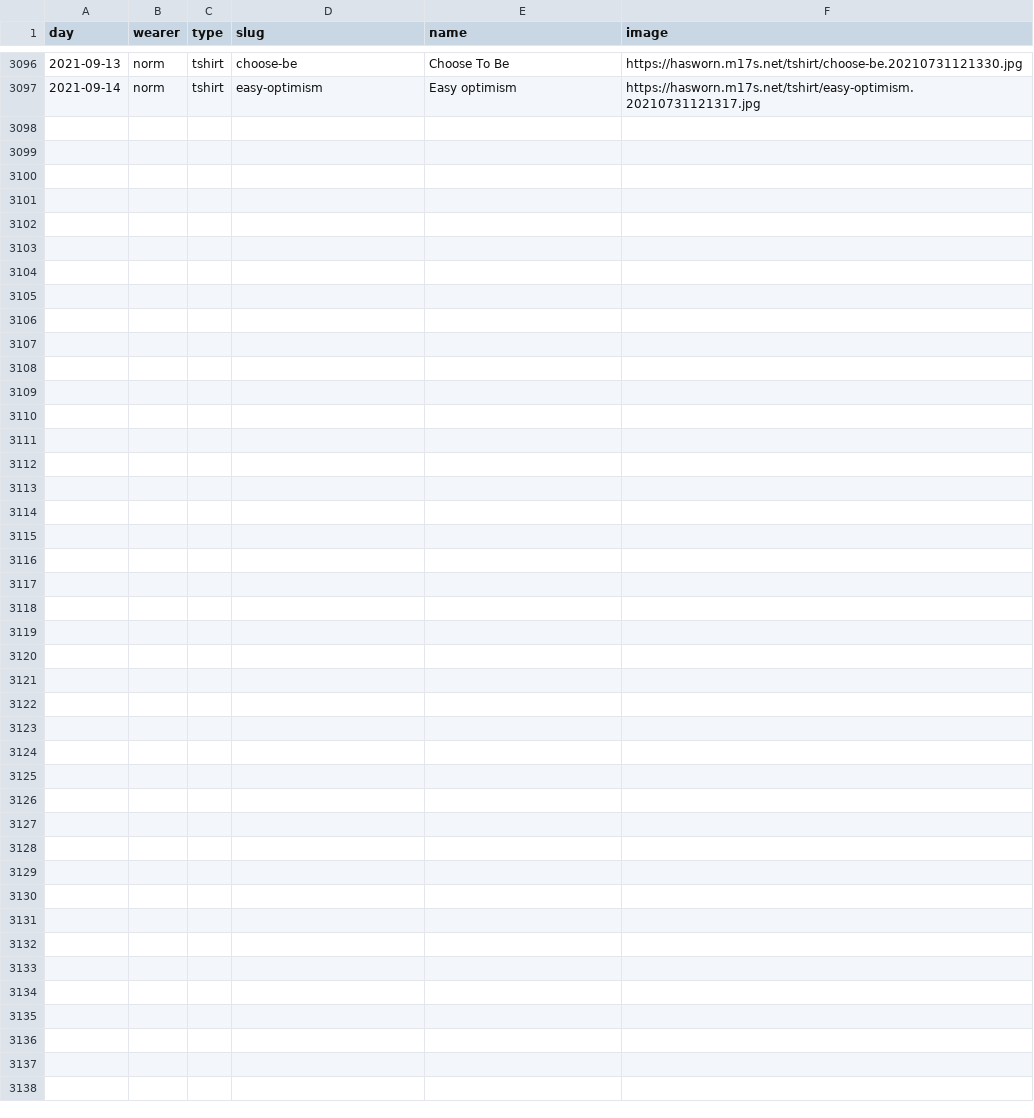
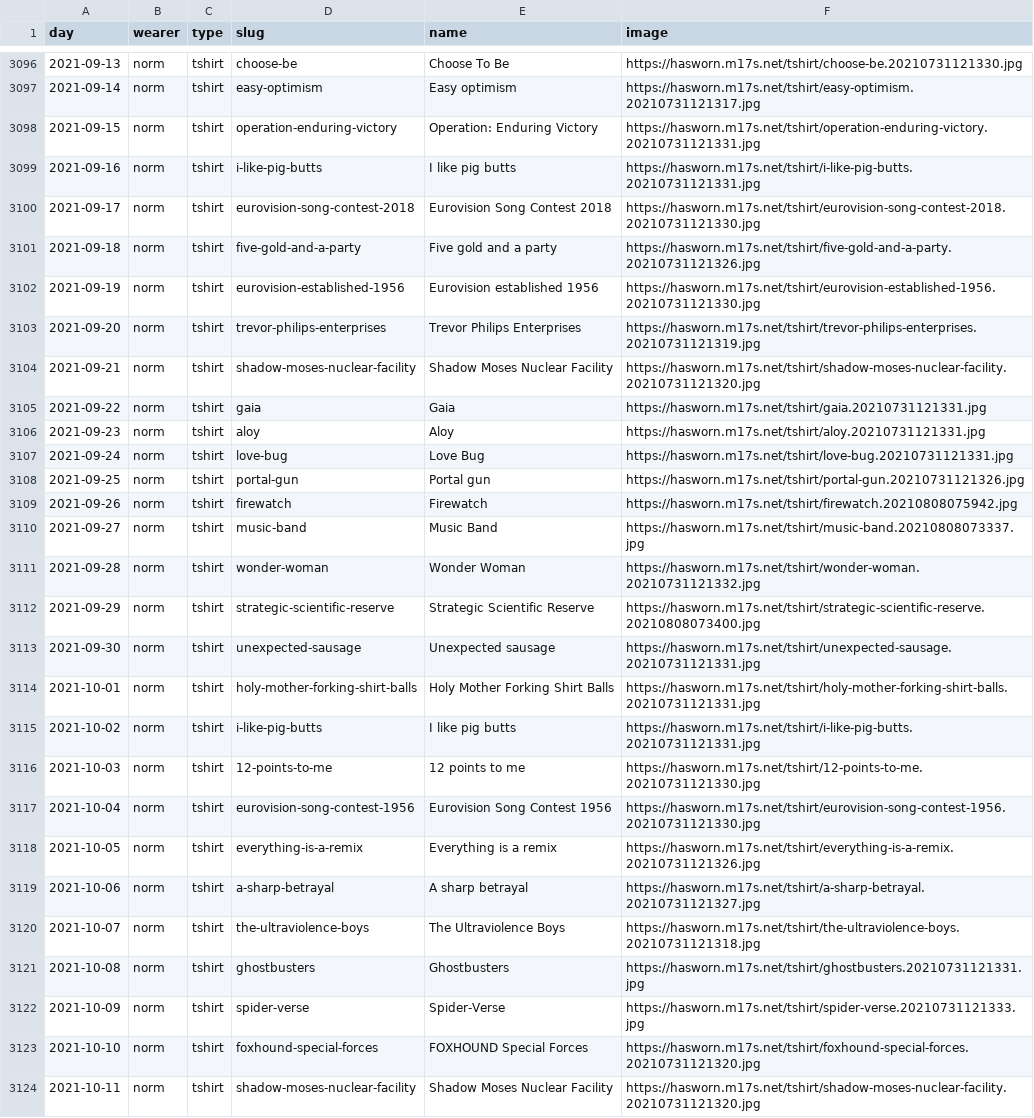
Before and after one commit to norm/hasworn, a CSV file: sample/norm.csv, drawn as a sheet; only a part is shown, gaps mark what is left out; the diff names each change by its address in the sheet, - before the commit and + after, or states it on an @@ line.

Commit message:
Bring the sample data up to date

```diff
--- a/sample/norm.csv
+++ b/sample/norm.csv
+row 3098: 2021-09-15 | norm | tshirt | operation-enduring-victory | Operation: Enduring Victory | https://hasworn.m17s.net/tshirt/operation-enduring-victory.20210731121331.jpg
+row 3099: 2021-09-16 | norm | tshirt | i-like-pig-butts | I like pig butts | https://hasworn.m17s.net/tshirt/i-like-pig-butts.20210731121331.jpg
+row 3100: 2021-09-17 | norm | tshirt | eurovision-song-contest-2018 | Eurovision Song Contest 2018 | https://hasworn.m17s.net/tshirt/eurovision-song-contest-2018.20210731121330.jpg
+row 3101: 2021-09-18 | norm | tshirt | five-gold-and-a-party | Five gold and a party | https://hasworn.m17s.net/tshirt/five-gold-and-a-party.20210731121326.jpg
+row 3102: 2021-09-19 | norm | tshirt | eurovision-established-1956 | Eurovision established 1956 | https://hasworn.m17s.net/tshirt/eurovision-established-1956.20210731121330.jpg
+row 3103: 2021-09-20 | norm | tshirt | trevor-philips-enterprises | Trevor Philips Enterprises | https://hasworn.m17s.net/tshirt/trevor-philips-enterprises.20210731121319.jpg
+row 3104: 2021-09-21 | norm | tshirt | shadow-moses-nuclear-facility | Shadow Moses Nuclear Facility | https://hasworn.m17s.net/tshirt/shadow-moses-nuclear-facility.20210731121320.jpg
+row 3105: 2021-09-22 | norm | tshirt | gaia | Gaia | https://hasworn.m17s.net/tshirt/gaia.20210731121331.jpg
+row 3106: 2021-09-23 | norm | tshirt | aloy | Aloy | https://hasworn.m17s.net/tshirt/aloy.20210731121331.jpg
+row 3107: 2021-09-24 | norm | tshirt | love-bug | Love Bug | https://hasworn.m17s.net/tshirt/love-bug.20210731121331.jpg
+row 3108: 2021-09-25 | norm | tshirt | portal-gun | Portal gun | https://hasworn.m17s.net/tshirt/portal-gun.20210731121326.jpg
+row 3109: 2021-09-26 | norm | tshirt | firewatch | Firewatch | https://hasworn.m17s.net/tshirt/firewatch.20210808075942.jpg
+row 3110: 2021-09-27 | norm | tshirt | music-band | Music Band | https://hasworn.m17s.net/tshirt/music-band.20210808073337.jpg
+row 3111: 2021-09-28 | norm | tshirt | wonder-woman | Wonder Woman | https://hasworn.m17s.net/tshirt/wonder-woman.20210731121332.jpg
+row 3112: 2021-09-29 | norm | tshirt | strategic-scientific-reserve | Strategic Scientific Reserve | https://hasworn.m17s.net/tshirt/strategic-scientific-reserve.20210808073400.jpg
+row 3113: 2021-09-30 | norm | tshirt | unexpected-sausage | Unexpected sausage | https://hasworn.m17s.net/tshirt/unexpected-sausage.20210731121331.jpg
+row 3114: 2021-10-01 | norm | tshirt | holy-mother-forking-shirt-balls | Holy Mother Forking Shirt Balls | https://hasworn.m17s.net/tshirt/holy-mother-forking-shirt-balls.20210731121331.jpg
+row 3115: 2021-10-02 | norm | tshirt | i-like-pig-butts | I like pig butts | https://hasworn.m17s.net/tshirt/i-like-pig-butts.20210731121331.jpg
+row 3116: 2021-10-03 | norm | tshirt | 12-points-to-me | 12 points to me | https://hasworn.m17s.net/tshirt/12-points-to-me.20210731121330.jpg
+row 3117: 2021-10-04 | norm | tshirt | eurovision-song-contest-1956 | Eurovision Song Contest 1956 | https://hasworn.m17s.net/tshirt/eurovision-song-contest-1956.20210731121330.jpg
+row 3118: 2021-10-05 | norm | tshirt | everything-is-a-remix | Everything is a remix | https://hasworn.m17s.net/tshirt/everything-is-a-remix.20210731121326.jpg
+row 3119: 2021-10-06 | norm | tshirt | a-sharp-betrayal | A sharp betrayal | https://hasworn.m17s.net/tshirt/a-sharp-betrayal.20210731121327.jpg
+row 3120: 2021-10-07 | norm | tshirt | the-ultraviolence-boys | The Ultraviolence Boys | https://hasworn.m17s.net/tshirt/the-ultraviolence-boys.20210731121318.jpg
+row 3121: 2021-10-08 | norm | tshirt | ghostbusters | Ghostbusters | https://hasworn.m17s.net/tshirt/ghostbusters.20210731121331.jpg
+row 3122: 2021-10-09 | norm | tshirt | spider-verse | Spider-Verse | https://hasworn.m17s.net/tshirt/spider-verse.20210731121333.jpg
+row 3123: 2021-10-10 | norm | tshirt | foxhound-special-forces | FOXHOUND Special Forces | https://hasworn.m17s.net/tshirt/foxhound-special-forces.20210731121320.jpg
+row 3124: 2021-10-11 | norm | tshirt | shadow-moses-nuclear-facility | Shadow Moses Nuclear Facility | https://hasworn.m17s.net/tshirt/shadow-moses-nuclear-facility.20210731121320.jpg
```
